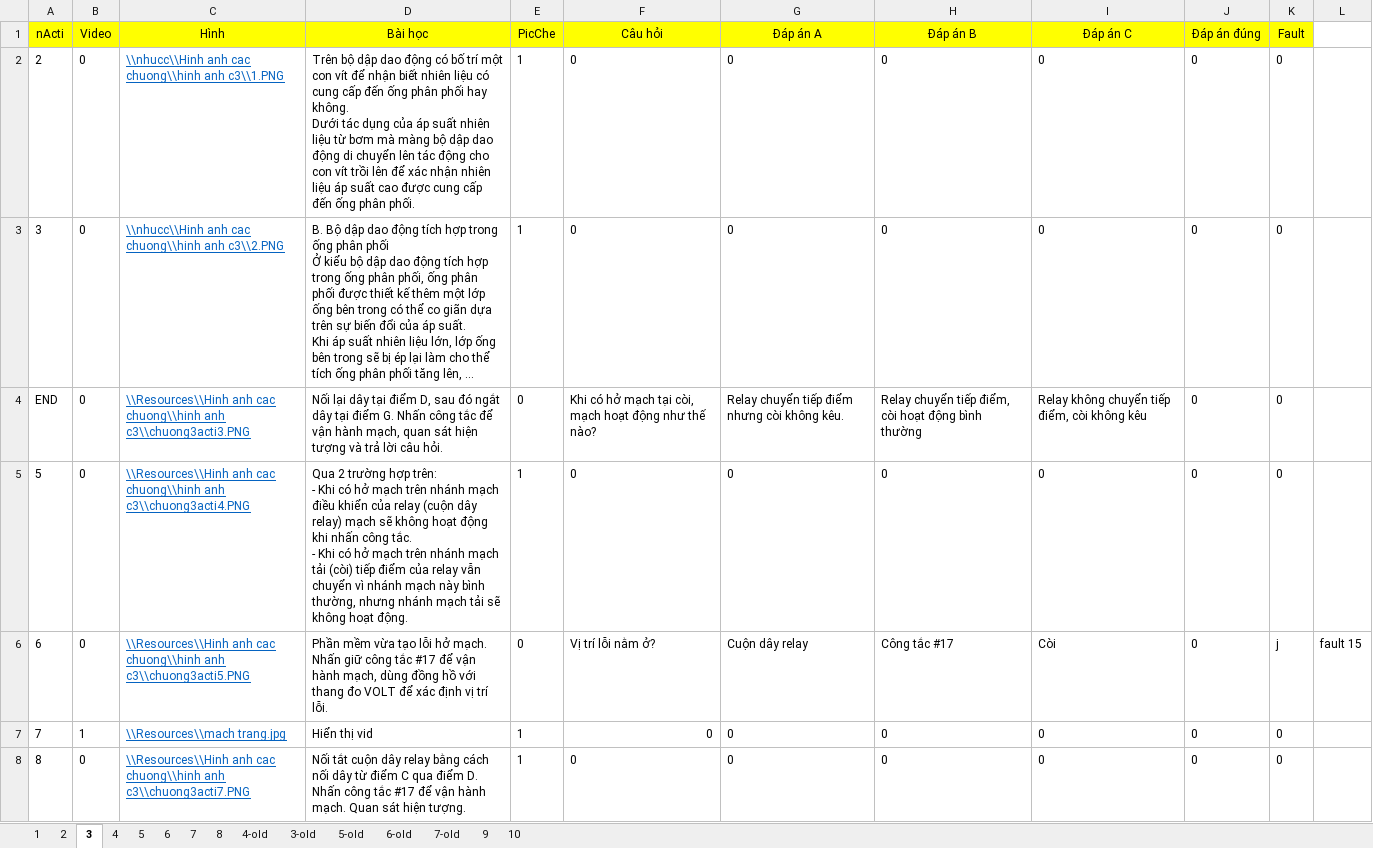
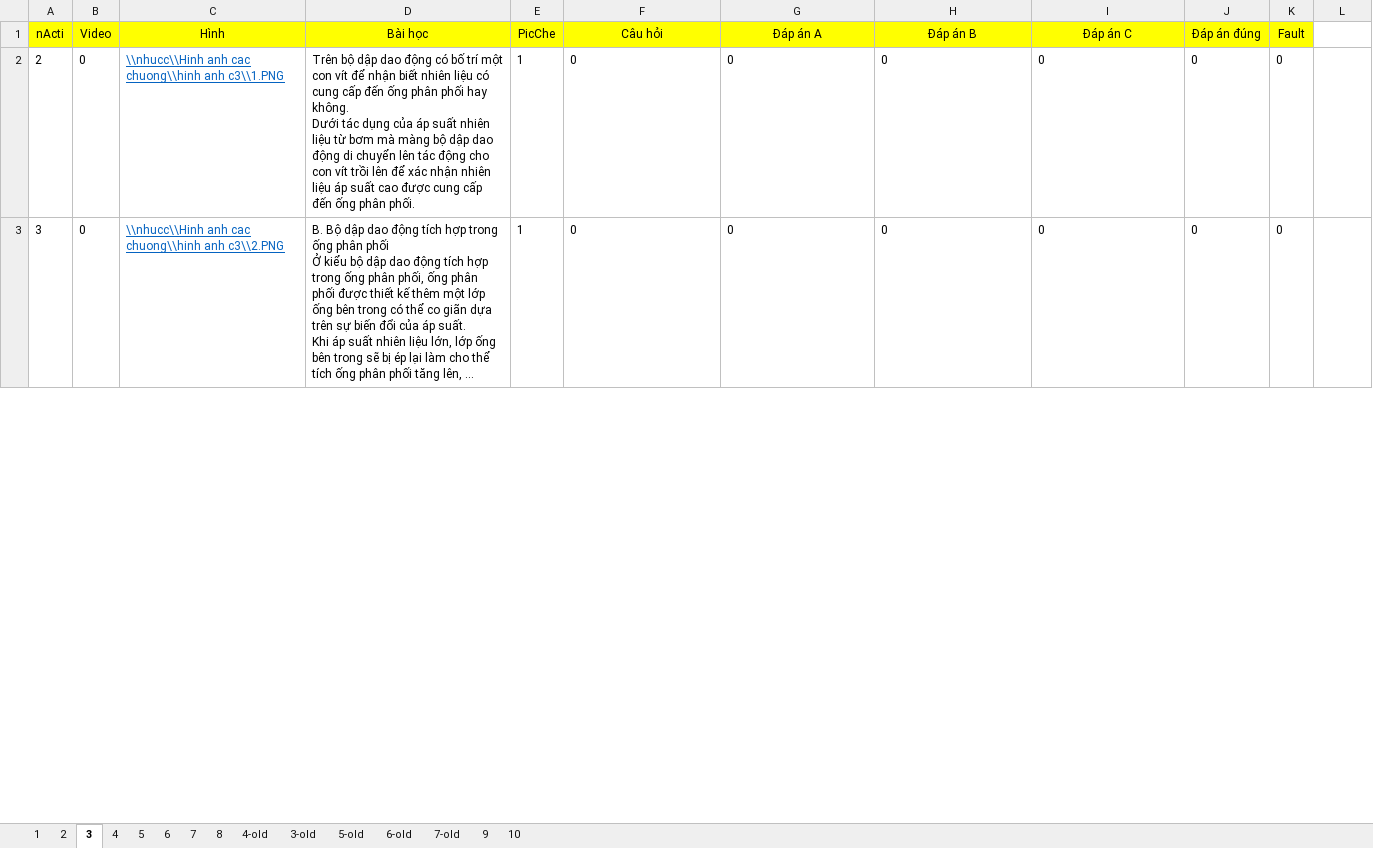
Before and after one commit to Rangquakhucnay/Do_AN, an Excel workbook: TruaNgay18New1/student_add bai hoc/HoanThanhDangNhap/bin/Debug/nhucc/Du lieu cau hoi/thu vien bai hoc.xlsx, sheet 3, drawn as a sheet; only a part is shown; long unchanged cells end in …; values as stored, in another font and other column widths than the file's, no borders; removed rows and columns are numbered as before the commit, all else as after; ↵ is a line break in a cell; the diff covers the shown part only; the diff names each change by its address in the sheet, - before the commit and + after, or states it on an @@ line.

```diff
--- a/TruaNgay18New1/student_add bai hoc/HoanThanhDangNhap/bin/Debug/nhucc/Du lieu cau hoi/thu vien bai hoc.xlsx (sheet 3)
+++ b/TruaNgay18New1/student_add bai hoc/HoanThanhDangNhap/bin/Debug/nhucc/Du lieu cau hoi/thu vien bai hoc.xlsx (sheet 3)
-row 4: END | 0 | \\Resources\\Hinh anh cac chuong\\hinh anh c3\\chuong3acti3.PNG | Nối lại dây tại điểm D, sau đó ngắt dây tại điểm G. Nhấn công tắc để vận hành mạch, quan sát hiện tượng và trả lời câu hỏi. | 0 | Khi có hở mạch tại còi, mạch hoạt động như thế nào? | Relay chuyển tiếp điểm nhưng còi không kêu. | Relay chuyển tiếp điểm, còi hoạt động bình thường | Relay không chuyển tiếp điểm, còi không kêu | 0 | 0
-row 5: 5 | 0 | \\Resources\\Hinh anh cac chuong\\hinh anh c3\\chuong3acti4.PNG | Qua 2 trường hợp trên: ↵ - Khi có hở mạch trên nhánh mạch điều khiển của relay (cuộn dây relay) mạch sẽ không hoạt động khi nhấn công tắc. ↵ - Khi có hở mạch trên nhánh mạch tải (còi) tiếp điểm của relay vẫn chuyển vì nhánh mạch này bình thường, nhưng nhánh mạch tải sẽ không hoạt động. | 1 | 0 | 0 | 0 | 0 | 0 | 0
-row 6: 6 | 0 | \\Resources\\Hinh anh cac chuong\\hinh anh c3\\chuong3acti5.PNG | Phần mềm vừa tạo lỗi hở mạch. Nhấn giữ công tắc #17 để vận hành mạch, dùng đồng hồ với thang đo VOLT để xác định vị trí lỗi. | 0 | Vị trí lỗi nằm ở? | Cuộn dây relay | Công tắc #17 | Còi | 0 | j | fault 15
-row 7: 7 | 1 | \\Resources\\mach trang.jpg | Hiển thị vid | 1 | 0 | 0 | 0 | 0 | 0 | 0
-row 8: 8 | 0 | \\Resources\\Hinh anh cac chuong\\hinh anh c3\\chuong3acti7.PNG | Nối tắt cuộn dây relay bằng cách nối dây từ điểm C qua điểm D. Nhấn công tắc #17 để vận hành mạch. Quan sát hiện tượng. | 1 | 0 | 0 | 0 | 0 | 0 | 0
```
Also changed, not shown: 1 added row and 13 removed rows elsewhere in this sheet, sheet 1, sheet 2, sheet 4, sheet 8, sheet 6, sheet 7, TruaNgay18New1/student_add bai hoc/HoanThanhDangNhap/bin/Debug/Resources/Du lieu cau hoi/thu vien bai hoc.xlsx, 10 other files.
